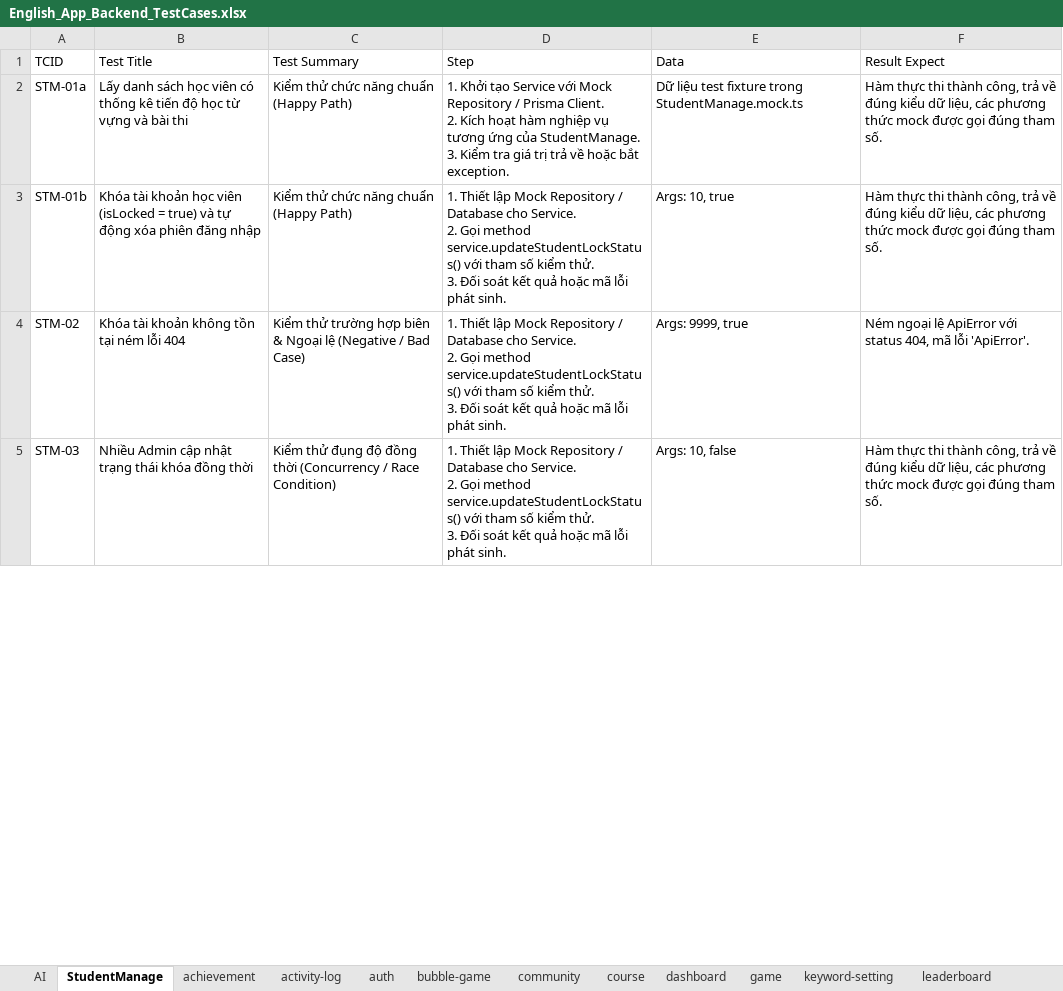
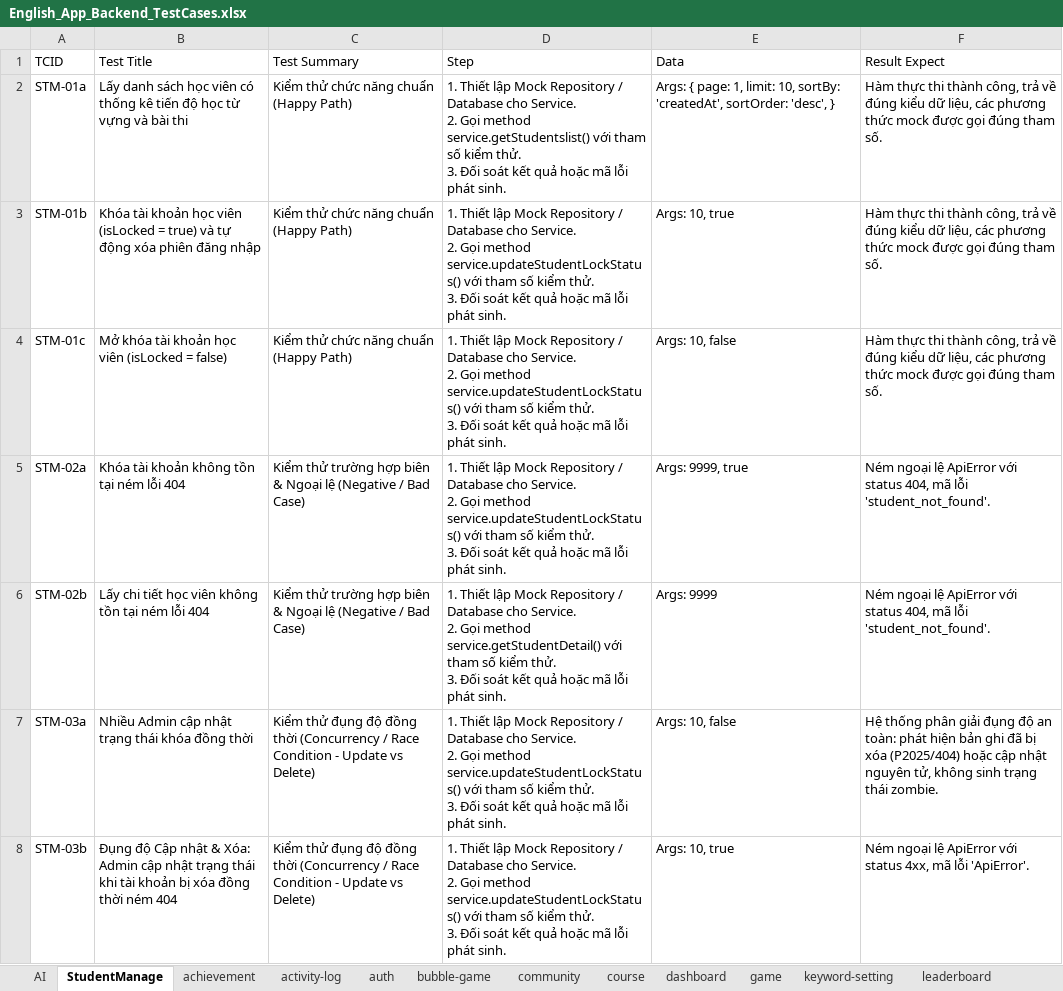
Before and after one commit to DaoThanhTrong23/English-App, an Excel workbook: English_App_Backend_TestCases.xlsx, sheet StudentManage, drawn as a sheet; only a part is shown; values as stored, in another font and other column widths than the file's, no borders; addresses are those after the commit; ↵ is a line break in a cell; the diff covers the shown part only; the diff names each change by its address in the sheet, - before the commit and + after, or states it on an @@ line.

Commit message:
feat (test): thêm 1 nùi test case hog liệt kê hết dược

```diff
--- a/English_App_Backend_TestCases.xlsx (sheet StudentManage)
+++ b/English_App_Backend_TestCases.xlsx (sheet StudentManage)
-D2 (Step): 1. Khởi tạo Service với Mock Repository / Prisma Client. ↵ 2. Kích hoạt hàm nghiệp vụ tương ứng của StudentManage. ↵ 3. Kiểm tra giá trị trả về hoặc bắt exception.
+D2 (Step): 1. Thiết lập Mock Repository / Database cho Service. ↵ 2. Gọi method service.getStudentslist() với tham số kiểm thử. ↵ 3. Đối soát kết quả hoặc mã lỗi phát sinh.
-E2 (Data): Dữ liệu test fixture trong StudentManage.mock.ts
+E2 (Data): Args: { page: 1, limit: 10, sortBy: 'createdAt', sortOrder: 'desc', }
+row 4: STM-01c | Mở khóa tài khoản học viên (isLocked = false) | Kiểm thử chức năng chuẩn (Happy Path) | 1. Thiết lập Mock Repository / Database cho Service. ↵ 2. Gọi method service.updateStudentLockStatus() với tham số kiểm thử. ↵ 3. Đối soát kết quả hoặc mã lỗi phát sinh. | Args: 10, false | Hàm thực thi thành công, trả về đúng kiểu dữ liệu, các phương thức mock được gọi đúng tham số.
-A5 (TCID): STM-02
+A5 (TCID): STM-02a
-F5 (Result Expect): …mã lỗi 'ApiError'.
+F5 (Result Expect): …mã lỗi 'student_not_found'.
+row 6: STM-02b | Lấy chi tiết học viên không tồn tại ném lỗi 404 | Kiểm thử trường hợp biên & Ngoại lệ (Negative / Bad Case) | 1. Thiết lập Mock Repository / Database cho Service. ↵ 2. Gọi method service.getStudentDetail() với tham số kiểm thử. ↵ 3. Đối soát kết quả hoặc mã lỗi phát sinh. | Args: 9999 | Ném ngoại lệ ApiError với status 404, mã lỗi 'student_not_found'.
-A7 (TCID): STM-03
+A7 (TCID): STM-03a
-C7 (Test Summary): …/ Race Condition)
+C7 (Test Summary): …/ Race Condition - Update vs Delete)
-F7 (Result Expect): Hàm thực thi thành công, trả về đúng kiểu dữ liệu, các phương thức mock được gọi đúng tham số.
+F7 (Result Expect): Hệ thống phân giải đụng độ an toàn: phát hiện bản ghi đã bị xóa (P2025/404) hoặc cập nhật nguyên tử, không sinh trạng thái zombie.
+row 8: STM-03b | Đụng độ Cập nhật & Xóa: Admin cập nhật trạng thái khi tài khoản bị xóa đồng thời ném 404 | Kiểm thử đụng độ đồng thời (Concurrency / Race Condition - Update vs Delete) | 1. Thiết lập Mock Repository / Database cho Service. ↵ 2. Gọi method service.updateStudentLockStatus() với tham số kiểm thử. ↵ 3. Đối soát kết quả hoặc mã lỗi phát sinh. | Args: 10, true | Ném ngoại lệ ApiError với status 4xx, mã lỗi 'ApiError'.
```
Also changed, not shown: 18 added rows and 11 edited cells elsewhere in this sheet, sheet achievement, sheet auth, sheet activity-log, sheet student-vocabulary, sheet course, sheet bubble-game, 17 more sheets, 15 other files.
